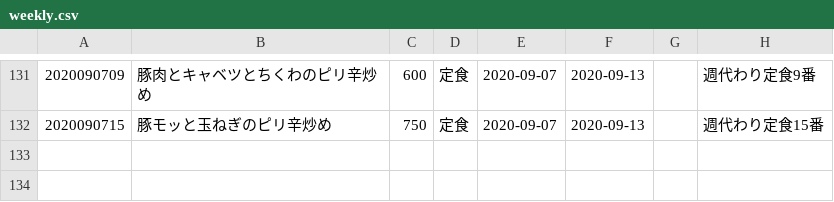
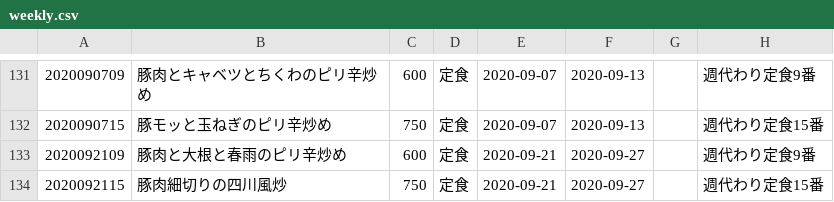
Before and after one commit to shokujinjp/data, a CSV file: weekly.csv, drawn as a sheet; only a part is shown, gaps mark what is left out; the diff names each change by its address in the sheet, - before the commit and + after, or states it on an @@ line.

Commit message:
[ci skip] auto commit, generate weekly menu

```diff
--- a/weekly.csv
+++ b/weekly.csv
+row 133: 2020092109 | 豚肉と大根と春雨のピリ辛炒め | 600 | 定食 | 2020-09-21 | 2020-09-27 |  | 週代わり定食9番
+row 134: 2020092115 | 豚肉細切りの四川風炒 | 750 | 定食 | 2020-09-21 | 2020-09-27 |  | 週代わり定食15番
```
